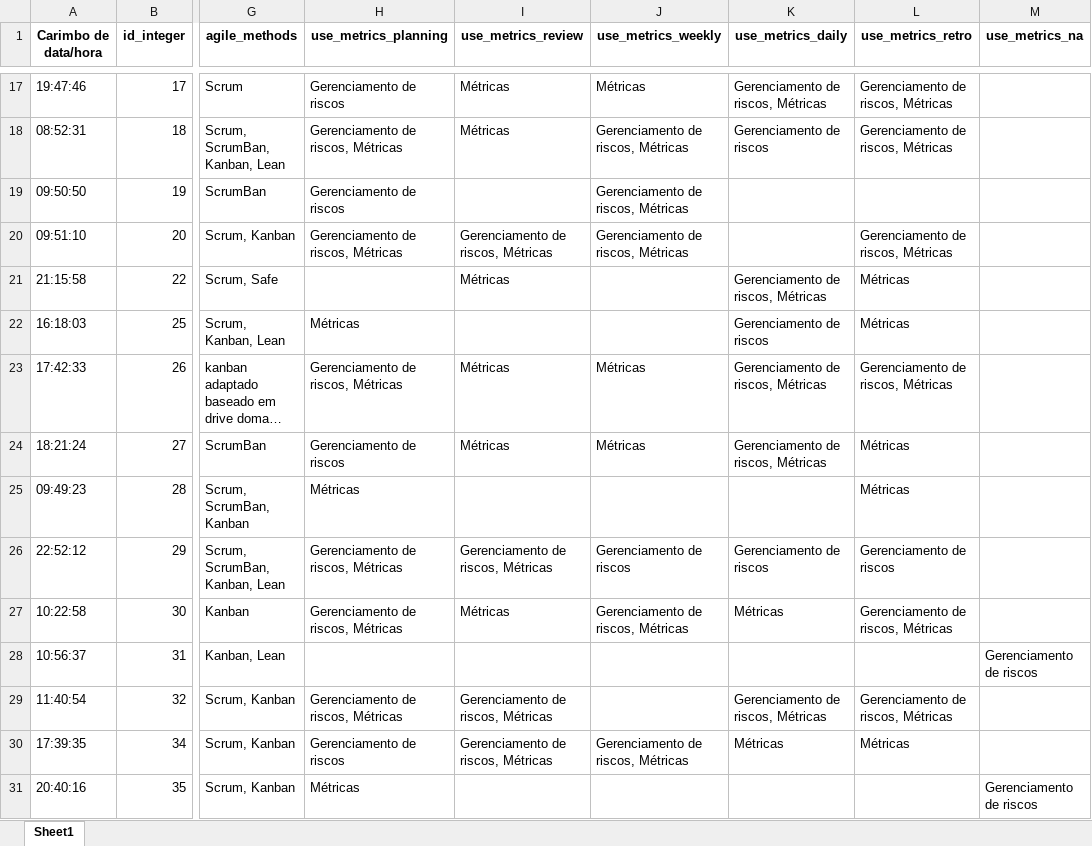
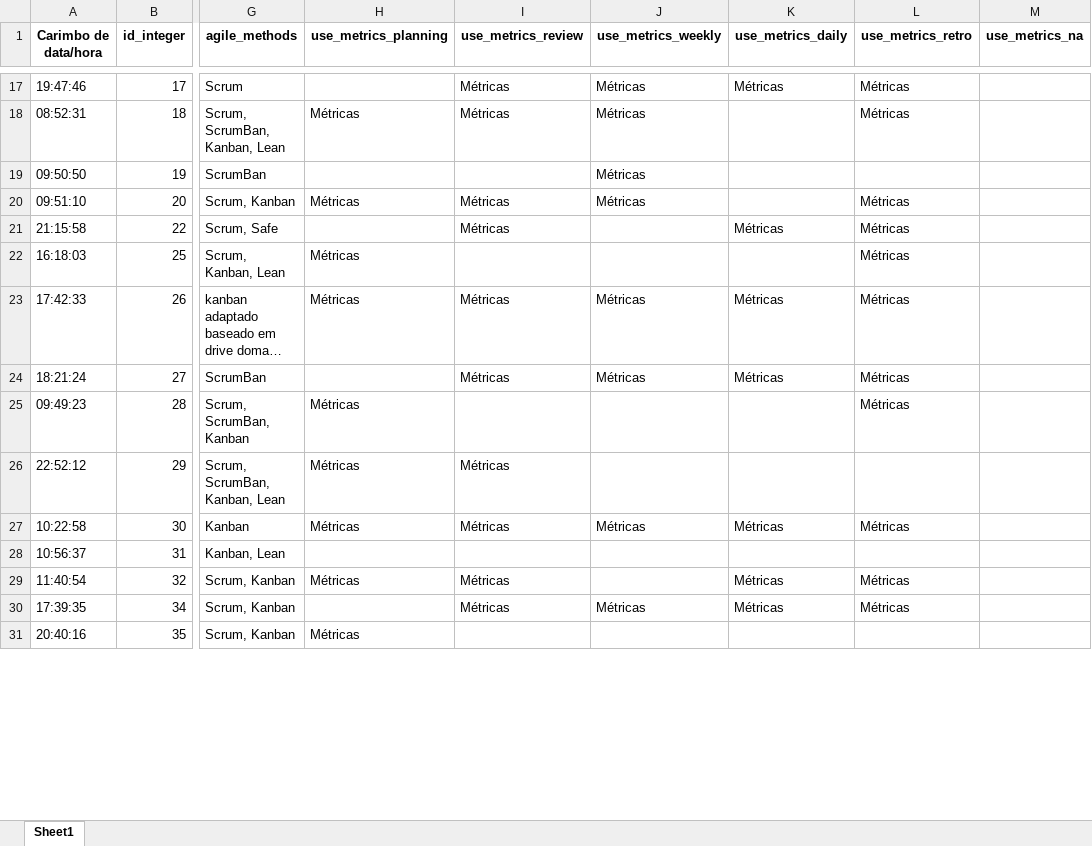
Before and after one commit to viniciuslunardi/tcc, an Excel workbook: collaborative_filtering/cleaned_dataset.xlsx, sheet Sheet1, drawn as a sheet; only a part is shown, gaps mark what is left out; long unchanged cells end in …; values as stored, in another font and other column widths than the file's, no borders; charts and pictures not drawn; the diff covers the shown part only; the diff names each change by its address in the sheet, - before the commit and + after, or states it on an @@ line.

```diff
--- a/collaborative_filtering/cleaned_dataset.xlsx (sheet Sheet1)
+++ b/collaborative_filtering/cleaned_dataset.xlsx (sheet Sheet1)
-H17 (use_metrics_planning): Gerenciamento de riscos
+H17 (use_metrics_planning): (empty)
-K17 (use_metrics_daily): Gerenciamento de riscos, Métricas
+K17 (use_metrics_daily): Métricas
-L17:L18 (use_metrics_retro): Gerenciamento de riscos, Métricas
+L17:L18 (use_metrics_retro): Métricas
-H18 (use_metrics_planning): Gerenciamento de riscos, Métricas
+H18 (use_metrics_planning): Métricas
-J18:J20 (use_metrics_weekly): Gerenciamento de riscos, Métricas
+J18:J20 (use_metrics_weekly): Métricas
-K18 (use_metrics_daily): Gerenciamento de riscos
+K18 (use_metrics_daily): (empty)
-H19 (use_metrics_planning): Gerenciamento de riscos
+H19 (use_metrics_planning): (empty)
-H20 (use_metrics_planning): Gerenciamento de riscos, Métricas
+H20 (use_metrics_planning): Métricas
-I20 (use_metrics_review): Gerenciamento de riscos, Métricas
+I20 (use_metrics_review): Métricas
-L20 (use_metrics_retro): Gerenciamento de riscos, Métricas
+L20 (use_metrics_retro): Métricas
-K21 (use_metrics_daily): Gerenciamento de riscos, Métricas
+K21 (use_metrics_daily): Métricas
-K22 (use_metrics_daily): Gerenciamento de riscos
+K22 (use_metrics_daily): (empty)
-H23 (use_metrics_planning): Gerenciamento de riscos, Métricas
+H23 (use_metrics_planning): Métricas
-K23:K24 (use_metrics_daily): Gerenciamento de riscos, Métricas
+K23:K24 (use_metrics_daily): Métricas
-L23 (use_metrics_retro): Gerenciamento de riscos, Métricas
+L23 (use_metrics_retro): Métricas
-H24 (use_metrics_planning): Gerenciamento de riscos
+H24 (use_metrics_planning): (empty)
-H26:H27 (use_metrics_planning): Gerenciamento de riscos, Métricas
+H26:H27 (use_metrics_planning): Métricas
-I26 (use_metrics_review): Gerenciamento de riscos, Métricas
+I26 (use_metrics_review): Métricas
-J26 (use_metrics_weekly): Gerenciamento de riscos
+J26 (use_metrics_weekly): (empty)
-K26 (use_metrics_daily): Gerenciamento de riscos
+K26 (use_metrics_daily): (empty)
-L26 (use_metrics_retro): Gerenciamento de riscos
+L26 (use_metrics_retro): (empty)
-J27 (use_metrics_weekly): Gerenciamento de riscos, Métricas
+J27 (use_metrics_weekly): Métricas
-L27 (use_metrics_retro): Gerenciamento de riscos, Métricas
+L27 (use_metrics_retro): Métricas
-M28 (use_metrics_na): Gerenciamento de riscos
+M28 (use_metrics_na): (empty)
-H29 (use_metrics_planning): Gerenciamento de riscos, Métricas
+H29 (use_metrics_planning): Métricas
-I29:I30 (use_metrics_review): Gerenciamento de riscos, Métricas
+I29:I30 (use_metrics_review): Métricas
-K29 (use_metrics_daily): Gerenciamento de riscos, Métricas
+K29 (use_metrics_daily): Métricas
-L29 (use_metrics_retro): Gerenciamento de riscos, Métricas
+L29 (use_metrics_retro): Métricas
-H30 (use_metrics_planning): Gerenciamento de riscos
+H30 (use_metrics_planning): (empty)
-J30 (use_metrics_weekly): Gerenciamento de riscos, Métricas
+J30 (use_metrics_weekly): Métricas
-M31 (use_metrics_na): Gerenciamento de riscos
+M31 (use_metrics_na): (empty)
```
Also changed, not shown: 481 edited cells elsewhere in this sheet, collaborative_filtering/updated_dataset.xlsx, 5 other files.
